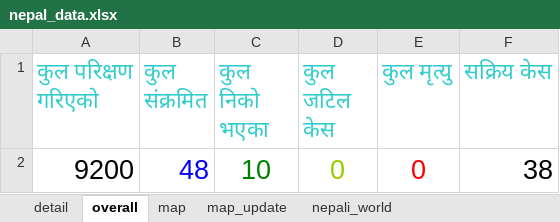
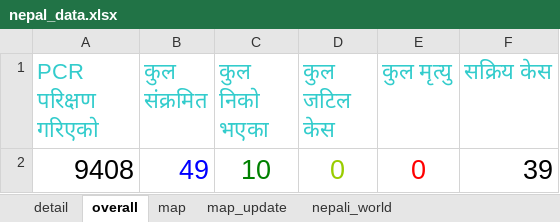
Before and after one commit to bibhadhungel/covidnepal.github.io, an Excel workbook: nepal_data.xlsx, sheet overall, drawn as a sheet; values as stored, in another font and other column widths than the file's, no borders; the diff names each change by its address in the sheet, - before the commit and + after, or states it on an @@ line.

```diff
--- a/nepal_data.xlsx (sheet overall)
+++ b/nepal_data.xlsx (sheet overall)
-A1: कुल परिक्षण गरिएको
+A1: PCR परिक्षण गरिएको
-A2 (PCR परिक्षण गरिएको): 9200
+A2 (PCR परिक्षण गरिएको): 9408
-B2 (कुल संक्रमित): 48
+B2 (कुल संक्रमित): 49
-F2 (सक्रिय केस): 38
+F2 (सक्रिय केस): 39
```
Also changed, not shown: sheet detail, sheet map, sheet map_update, sheet nepali_world_update, sheet nepali_world, formulas that keep their value, world.xlsx, 12 other files.
